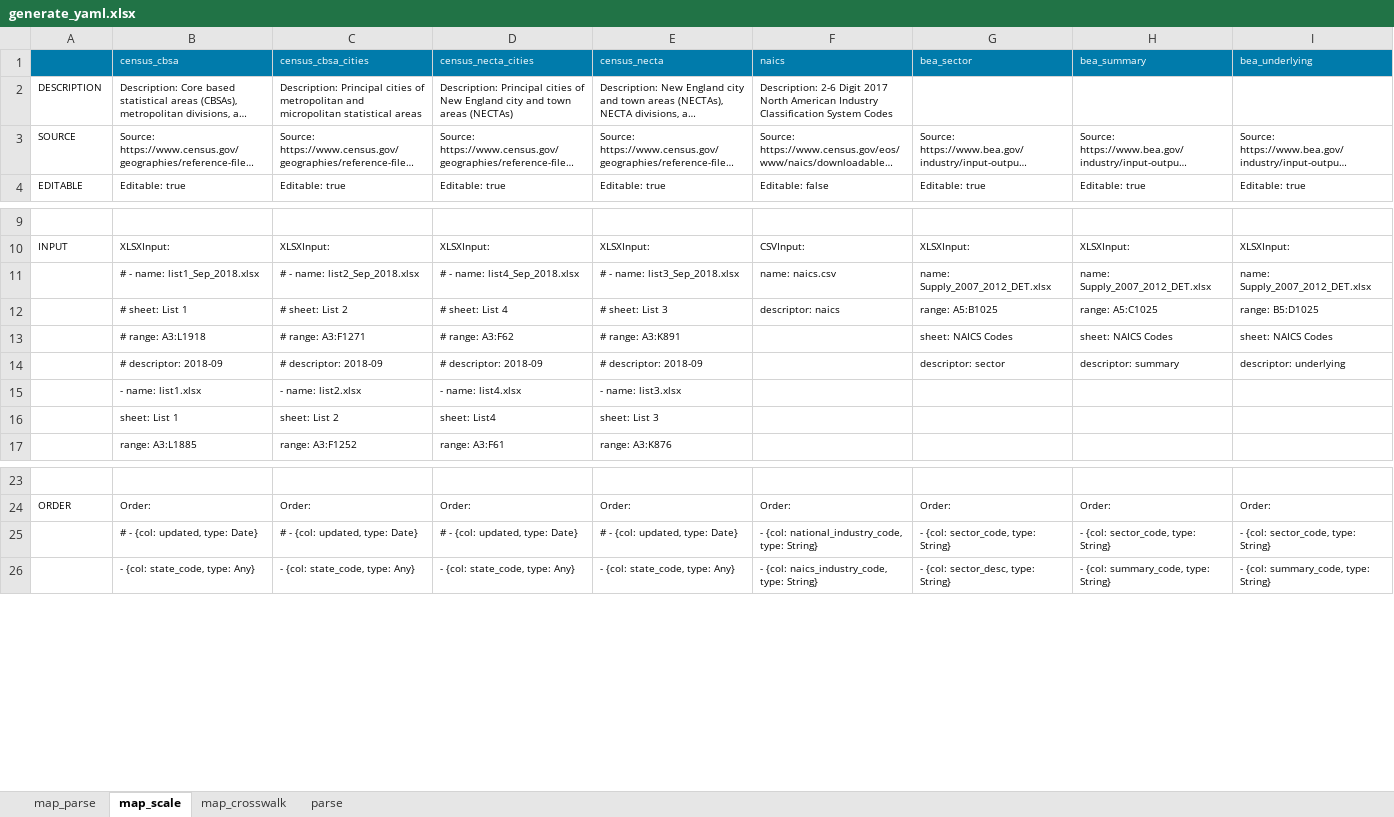
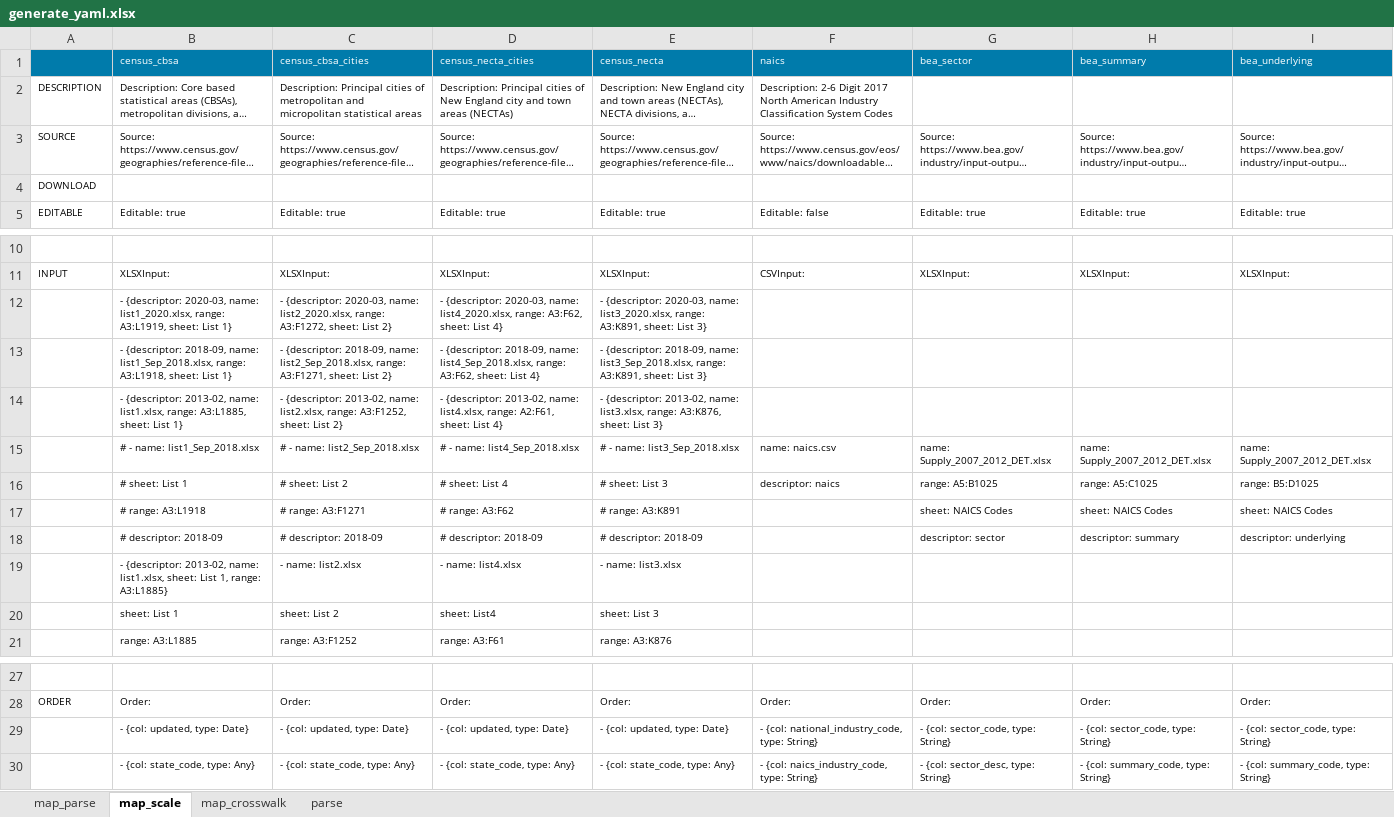
Before and after one commit to NREL/SLiDE, an Excel workbook: data/readfiles/generate_yaml.xlsx, sheet map_scale, drawn as a sheet; only a part is shown, gaps mark what is left out; long unchanged cells end in …; values as stored, in another font and other column widths than the file's, no borders; conditional formats not drawn; addresses are those after the commit; rows hold the shown columns only; the diff names each change by its address in the sheet, - before the commit and + after, or states it on an @@ line.

```diff
--- a/data/readfiles/generate_yaml.xlsx (sheet map_scale)
+++ b/data/readfiles/generate_yaml.xlsx (sheet map_scale)
+row 4: DOWNLOAD
+row 12:  | - {descriptor: 2020-03, name: list1_2020.xlsx, range: A3:L1919, sheet: List 1} | - {descriptor: 2020-03, name: list2_2020.xlsx, range: A3:F1272, sheet: List 2} | - {descriptor: 2020-03, name: list4_2020.xlsx, range: A3:F62, sheet: List 4} | - {descriptor: 2020-03, name: list3_2020.xlsx, range: A3:K891, sheet: List 3}
+row 13:  | - {descriptor: 2018-09, name: list1_Sep_2018.xlsx, range: A3:L1918, sheet: List 1} | - {descriptor: 2018-09, name: list2_Sep_2018.xlsx, range: A3:F1271, sheet: List 2} | - {descriptor: 2018-09, name: list4_Sep_2018.xlsx, range: A3:F62, sheet: List 4} | - {descriptor: 2018-09, name: list3_Sep_2018.xlsx, range: A3:K891, sheet: List 3}
+row 14:  | - {descriptor: 2013-02, name: list1.xlsx, range: A3:L1885, sheet: List 1} | - {descriptor: 2013-02, name: list2.xlsx, range: A3:F1252, sheet: List 2} | - {descriptor: 2013-02, name: list4.xlsx, range: A2:F61, sheet: List 4} | - {descriptor: 2013-02, name: list3.xlsx, range: A3:K876, sheet: List 3}
-B19 (census_cbsa): - name: list1.xlsx
+B19 (census_cbsa): - {descriptor: 2013-02, name: list1.xlsx, sheet: List 1, range: A3:L1885}
-B29 (census_cbsa): # - {col: updated, type: Date}
+B29 (census_cbsa): - {col: updated, type: Date}
-C29 (census_cbsa_cities): # - {col: updated, type: Date}
+C29 (census_cbsa_cities): - {col: updated, type: Date}
-D29 (census_necta_cities): # - {col: updated, type: Date}
+D29 (census_necta_cities): - {col: updated, type: Date}
-E29 (census_necta): # - {col: updated, type: Date}
+E29 (census_necta): - {col: updated, type: Date}
```
Also changed, not shown: sheet parse, formulas that keep their value, 8 other files.
